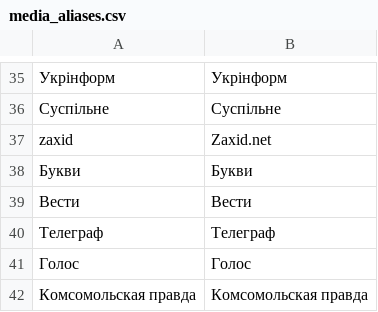
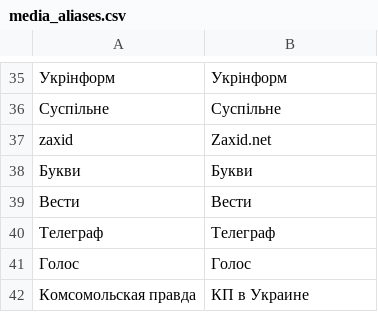
Before and after one commit to dataVox-VoxUkraine/datasets_media_ecosystem, a CSV file: datasets/media_aliases.csv, drawn as a sheet; only a part is shown, gaps mark what is left out.

Commit message:
renamed "Комсомольская правда" to "КП в Украине"

```diff
--- a/datasets/media_aliases.csv
+++ b/datasets/media_aliases.csv
@@ -41,2 +41,2 @@ zaxid,Zaxid.net
 Голос,Голос
-Комсомольская правда,Комсомольская правда
+Комсомольская правда,КП в Украине
```
